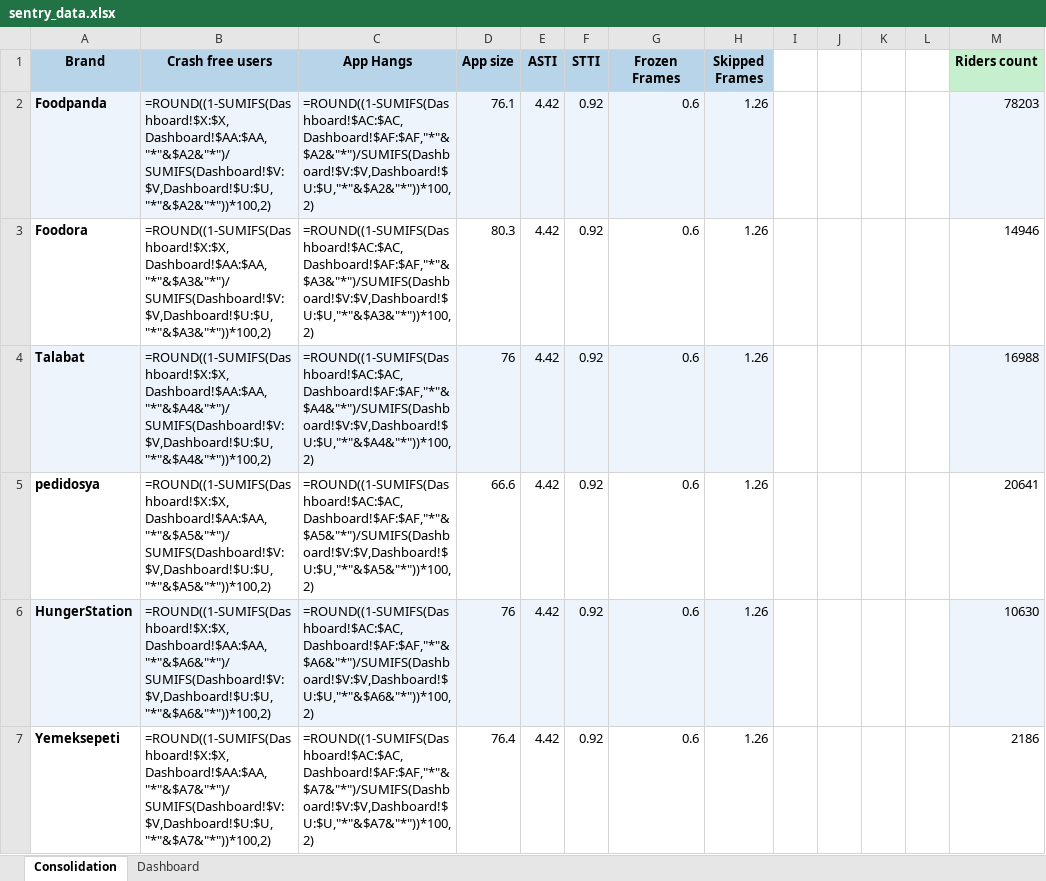
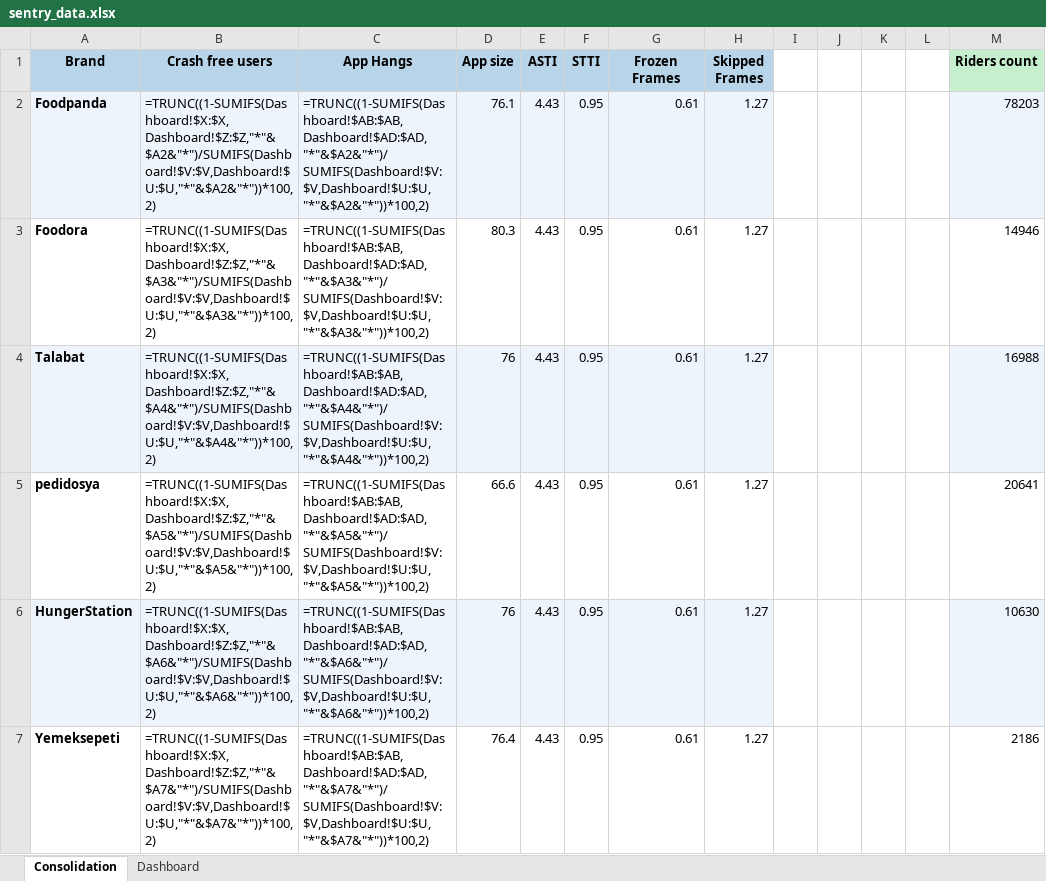
Before and after one commit to shilpa-bansal0401/rider-app-ios-reliability-dashboard, an Excel workbook: consolidation_report/sentry_data.xlsx, sheet Consolidation, drawn as a sheet; only a part is shown; values as stored, in another font and other column widths than the file's, no borders; formulas without a stored value are shown as written; the diff covers the shown part only; the diff names each change by its address in the sheet, - before the commit and + after, or states it on an @@ line.

```diff
--- a/consolidation_report/sentry_data.xlsx (sheet Consolidation)
+++ b/consolidation_report/sentry_data.xlsx (sheet Consolidation)
-B2 (Crash free users): =ROUND((1-SUMIFS(Dashboard!$X:$X,Dashboard!$AA:$AA,"*"&$A2&"*")/SUMIFS(Dashboard!$V:$V,Dashboard!$U:$U,"*"&$A2&"*"))*100,2)
+B2 (Crash free users): =TRUNC((1-SUMIFS(Dashboard!$X:$X,Dashboard!$Z:$Z,"*"&$A2&"*")/SUMIFS(Dashboard!$V:$V,Dashboard!$U:$U,"*"&$A2&"*"))*100,2)
-C2 (App Hangs): =ROUND((1-SUMIFS(Dashboard!$AC:$AC,Dashboard!$AF:$AF,"*"&$A2&"*")/SUMIFS(Dashboard!$V:$V,Dashboard!$U:$U,"*"&$A2&"*"))*100,2)
+C2 (App Hangs): =TRUNC((1-SUMIFS(Dashboard!$AB:$AB,Dashboard!$AD:$AD,"*"&$A2&"*")/SUMIFS(Dashboard!$V:$V,Dashboard!$U:$U,"*"&$A2&"*"))*100,2)
-E2:E7 (ASTI): 4.42
+E2:E7 (ASTI): 4.43
-F2:F7 (STTI): 0.92
+F2:F7 (STTI): 0.95
-G2:G7 (Frozen Frames): 0.6
+G2:G7 (Frozen Frames): 0.61
-H2:H7 (Skipped Frames): 1.26
+H2:H7 (Skipped Frames): 1.27
-B3 (Crash free users): =ROUND((1-SUMIFS(Dashboard!$X:$X,Dashboard!$AA:$AA,"*"&$A3&"*")/SUMIFS(Dashboard!$V:$V,Dashboard!$U:$U,"*"&$A3&"*"))*100,2)
+B3 (Crash free users): =TRUNC((1-SUMIFS(Dashboard!$X:$X,Dashboard!$Z:$Z,"*"&$A3&"*")/SUMIFS(Dashboard!$V:$V,Dashboard!$U:$U,"*"&$A3&"*"))*100,2)
-C3 (App Hangs): =ROUND((1-SUMIFS(Dashboard!$AC:$AC,Dashboard!$AF:$AF,"*"&$A3&"*")/SUMIFS(Dashboard!$V:$V,Dashboard!$U:$U,"*"&$A3&"*"))*100,2)
+C3 (App Hangs): =TRUNC((1-SUMIFS(Dashboard!$AB:$AB,Dashboard!$AD:$AD,"*"&$A3&"*")/SUMIFS(Dashboard!$V:$V,Dashboard!$U:$U,"*"&$A3&"*"))*100,2)
-B4 (Crash free users): =ROUND((1-SUMIFS(Dashboard!$X:$X,Dashboard!$AA:$AA,"*"&$A4&"*")/SUMIFS(Dashboard!$V:$V,Dashboard!$U:$U,"*"&$A4&"*"))*100,2)
+B4 (Crash free users): =TRUNC((1-SUMIFS(Dashboard!$X:$X,Dashboard!$Z:$Z,"*"&$A4&"*")/SUMIFS(Dashboard!$V:$V,Dashboard!$U:$U,"*"&$A4&"*"))*100,2)
-C4 (App Hangs): =ROUND((1-SUMIFS(Dashboard!$AC:$AC,Dashboard!$AF:$AF,"*"&$A4&"*")/SUMIFS(Dashboard!$V:$V,Dashboard!$U:$U,"*"&$A4&"*"))*100,2)
+C4 (App Hangs): =TRUNC((1-SUMIFS(Dashboard!$AB:$AB,Dashboard!$AD:$AD,"*"&$A4&"*")/SUMIFS(Dashboard!$V:$V,Dashboard!$U:$U,"*"&$A4&"*"))*100,2)
-B5 (Crash free users): =ROUND((1-SUMIFS(Dashboard!$X:$X,Dashboard!$AA:$AA,"*"&$A5&"*")/SUMIFS(Dashboard!$V:$V,Dashboard!$U:$U,"*"&$A5&"*"))*100,2)
+B5 (Crash free users): =TRUNC((1-SUMIFS(Dashboard!$X:$X,Dashboard!$Z:$Z,"*"&$A5&"*")/SUMIFS(Dashboard!$V:$V,Dashboard!$U:$U,"*"&$A5&"*"))*100,2)
-C5 (App Hangs): =ROUND((1-SUMIFS(Dashboard!$AC:$AC,Dashboard!$AF:$AF,"*"&$A5&"*")/SUMIFS(Dashboard!$V:$V,Dashboard!$U:$U,"*"&$A5&"*"))*100,2)
+C5 (App Hangs): =TRUNC((1-SUMIFS(Dashboard!$AB:$AB,Dashboard!$AD:$AD,"*"&$A5&"*")/SUMIFS(Dashboard!$V:$V,Dashboard!$U:$U,"*"&$A5&"*"))*100,2)
-B6 (Crash free users): =ROUND((1-SUMIFS(Dashboard!$X:$X,Dashboard!$AA:$AA,"*"&$A6&"*")/SUMIFS(Dashboard!$V:$V,Dashboard!$U:$U,"*"&$A6&"*"))*100,2)
+B6 (Crash free users): =TRUNC((1-SUMIFS(Dashboard!$X:$X,Dashboard!$Z:$Z,"*"&$A6&"*")/SUMIFS(Dashboard!$V:$V,Dashboard!$U:$U,"*"&$A6&"*"))*100,2)
-C6 (App Hangs): =ROUND((1-SUMIFS(Dashboard!$AC:$AC,Dashboard!$AF:$AF,"*"&$A6&"*")/SUMIFS(Dashboard!$V:$V,Dashboard!$U:$U,"*"&$A6&"*"))*100,2)
+C6 (App Hangs): =TRUNC((1-SUMIFS(Dashboard!$AB:$AB,Dashboard!$AD:$AD,"*"&$A6&"*")/SUMIFS(Dashboard!$V:$V,Dashboard!$U:$U,"*"&$A6&"*"))*100,2)
-B7 (Crash free users): =ROUND((1-SUMIFS(Dashboard!$X:$X,Dashboard!$AA:$AA,"*"&$A7&"*")/SUMIFS(Dashboard!$V:$V,Dashboard!$U:$U,"*"&$A7&"*"))*100,2)
+B7 (Crash free users): =TRUNC((1-SUMIFS(Dashboard!$X:$X,Dashboard!$Z:$Z,"*"&$A7&"*")/SUMIFS(Dashboard!$V:$V,Dashboard!$U:$U,"*"&$A7&"*"))*100,2)
-C7 (App Hangs): =ROUND((1-SUMIFS(Dashboard!$AC:$AC,Dashboard!$AF:$AF,"*"&$A7&"*")/SUMIFS(Dashboard!$V:$V,Dashboard!$U:$U,"*"&$A7&"*"))*100,2)
+C7 (App Hangs): =TRUNC((1-SUMIFS(Dashboard!$AB:$AB,Dashboard!$AD:$AD,"*"&$A7&"*")/SUMIFS(Dashboard!$V:$V,Dashboard!$U:$U,"*"&$A7&"*"))*100,2)
```
Also changed, not shown: 40 edited cells elsewhere in this sheet, sheet Dashboard, hidden cells, 4 other files.
